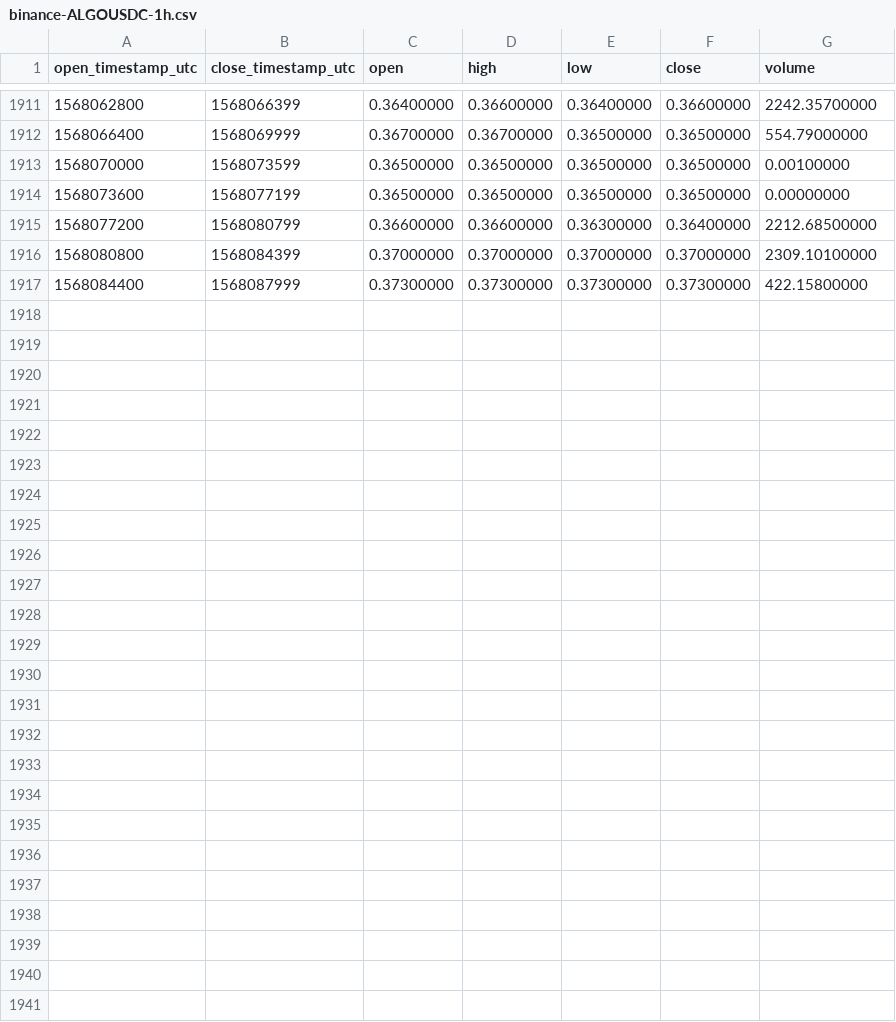
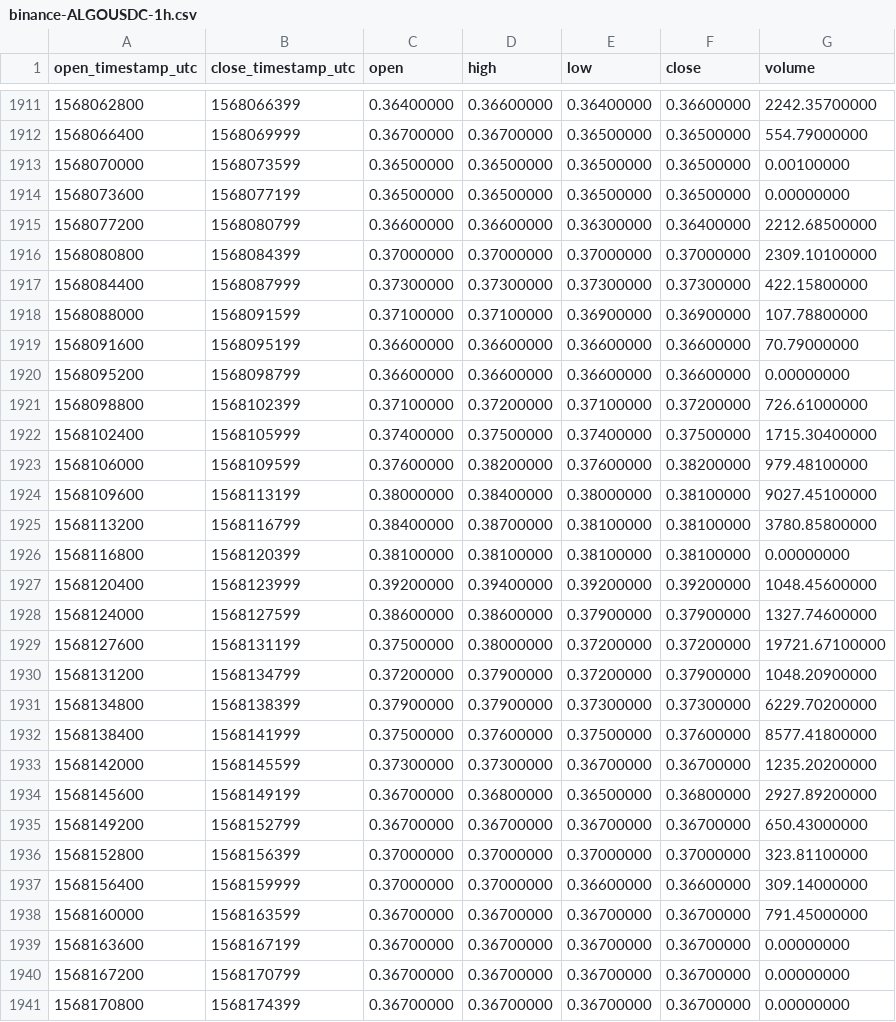
Before and after one commit to cryptobigbro/binance-ALGOUSDC, a CSV file: binance-ALGOUSDC-1h.csv, drawn as a sheet; only a part is shown, gaps mark what is left out.

Commit message:
Update OHLCV data.

```diff
--- a/binance-ALGOUSDC-1h.csv
+++ b/binance-ALGOUSDC-1h.csv
@@ -1917 +1917,25 @@ open_timestamp_utc,close_timestamp_utc,open,high,low,close,volume
 1568084400,1568087999,0.37300000,0.37300000,0.37300000,0.37300000,422.15800000
+1568088000,1568091599,0.37100000,0.37100000,0.36900000,0.36900000,107.78800000
+1568091600,1568095199,0.36600000,0.36600000,0.36600000,0.36600000,70.79000000
+1568095200,1568098799,0.36600000,0.36600000,0.36600000,0.36600000,0.00000000
+1568098800,1568102399,0.37100000,0.37200000,0.37100000,0.37200000,726.61000000
+1568102400,1568105999,0.37400000,0.37500000,0.37400000,0.37500000,1715.30400000
+1568106000,1568109599,0.37600000,0.38200000,0.37600000,0.38200000,979.48100000
+1568109600,1568113199,0.38000000,0.38400000,0.38000000,0.38100000,9027.45100000
+1568113200,1568116799,0.38400000,0.38700000,0.38100000,0.38100000,3780.85800000
+1568116800,1568120399,0.38100000,0.38100000,0.38100000,0.38100000,0.00000000
+1568120400,1568123999,0.39200000,0.39400000,0.39200000,0.39200000,1048.45600000
+1568124000,1568127599,0.38600000,0.38600000,0.37900000,0.37900000,1327.74600000
+1568127600,1568131199,0.37500000,0.38000000,0.37200000,0.37200000,19721.67100000
+1568131200,1568134799,0.37200000,0.37900000,0.37200000,0.37900000,1048.20900000
+1568134800,1568138399,0.37900000,0.37900000,0.37300000,0.37300000,6229.70200000
+1568138400,1568141999,0.37500000,0.37600000,0.37500000,0.37600000,8577.41800000
+1568142000,1568145599,0.37300000,0.37300000,0.36700000,0.36700000,1235.20200000
+1568145600,1568149199,0.36700000,0.36800000,0.36500000,0.36800000,2927.89200000
+1568149200,1568152799,0.36700000,0.36700000,0.36700000,0.36700000,650.43000000
+1568152800,1568156399,0.37000000,0.37000000,0.37000000,0.37000000,323.81100000
+1568156400,1568159999,0.37000000,0.37000000,0.36600000,0.36600000,309.14000000
+1568160000,1568163599,0.36700000,0.36700000,0.36700000,0.36700000,791.45000000
+1568163600,1568167199,0.36700000,0.36700000,0.36700000,0.36700000,0.00000000
+1568167200,1568170799,0.36700000,0.36700000,0.36700000,0.36700000,0.00000000
+1568170800,1568174399,0.36700000,0.36700000,0.36700000,0.36700000,0.00000000
```
Also changed, not shown: binance-ALGOUSDC-1d.csv.
